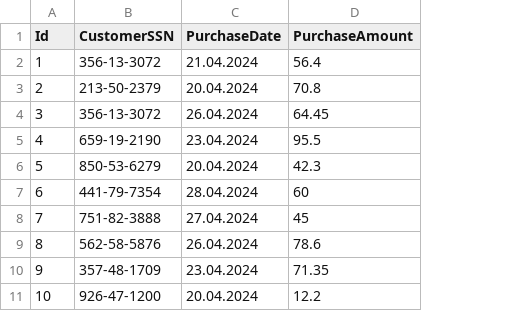
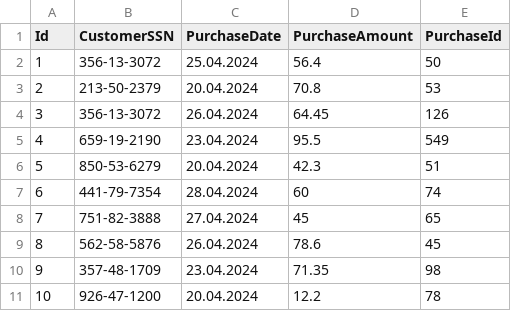
Before and after one commit to AnisaSuljic/BitBucket, a CSV file: Purchase.csv, drawn as a sheet; the diff names each change by its address in the sheet, - before the commit and + after, or states it on an @@ line.

```diff
--- a/Purchase.csv
+++ b/Purchase.csv
+column E (PurchaseId), rows 2-11: 50 | 53 | 126 | 549 | 51 | 74 | 65 | 45 | 98 | 78
-C2 (PurchaseDate): 21.04.2024
+C2 (PurchaseDate): 25.04.2024
```
Also changed, not shown: 7 other files.
